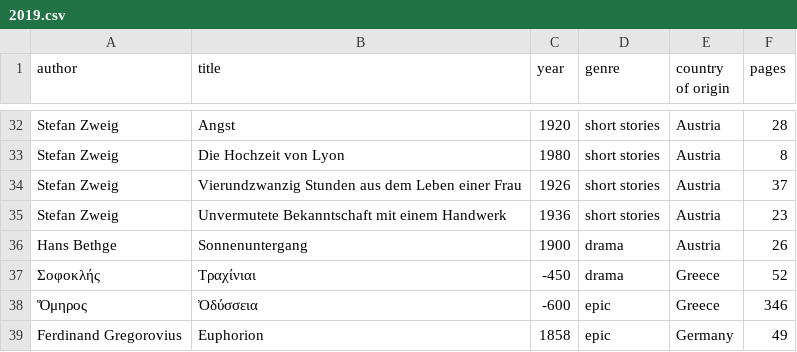
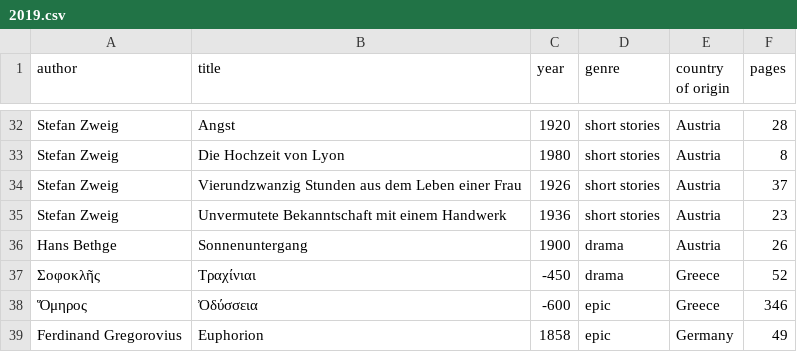
Before and after one commit to kmein/book-stats, a CSV file: data/2019.csv, drawn as a sheet; only a part is shown, gaps mark what is left out.

```diff
--- a/data/2019.csv
+++ b/data/2019.csv
@@ -36,3 +36,3 @@ Stefan Zweig,Unvermutete Bekanntschaft mit einem Handwerk,1936,short stories,Aus
 Hans Bethge,Sonnenuntergang,1900,drama,Austria,26
-Σοφοκλής,Τραχίνιαι,-450,drama,Greece,52
+Σοφοκλῆς,Τραχίνιαι,-450,drama,Greece,52
 Ὅμηρος,Ὀδύσσεια,-600,epic,Greece,346
```
Also changed, not shown: data/2020.csv, data/2022.csv.
